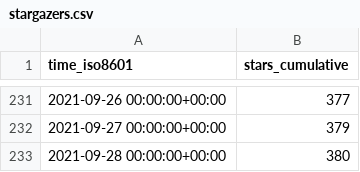
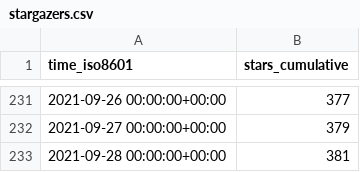
Before and after one commit to DevSCNinja/starport, a CSV file: tendermint/starport/ghrs-data/stargazers.csv, drawn as a sheet; only a part is shown, gaps mark what is left out.

```diff
--- a/tendermint/starport/ghrs-data/stargazers.csv
+++ b/tendermint/starport/ghrs-data/stargazers.csv
@@ -232,2 +232,2 @@ time_iso8601,stars_cumulative
 2021-09-27 00:00:00+00:00,379
-2021-09-28 00:00:00+00:00,380
+2021-09-28 00:00:00+00:00,381
```
